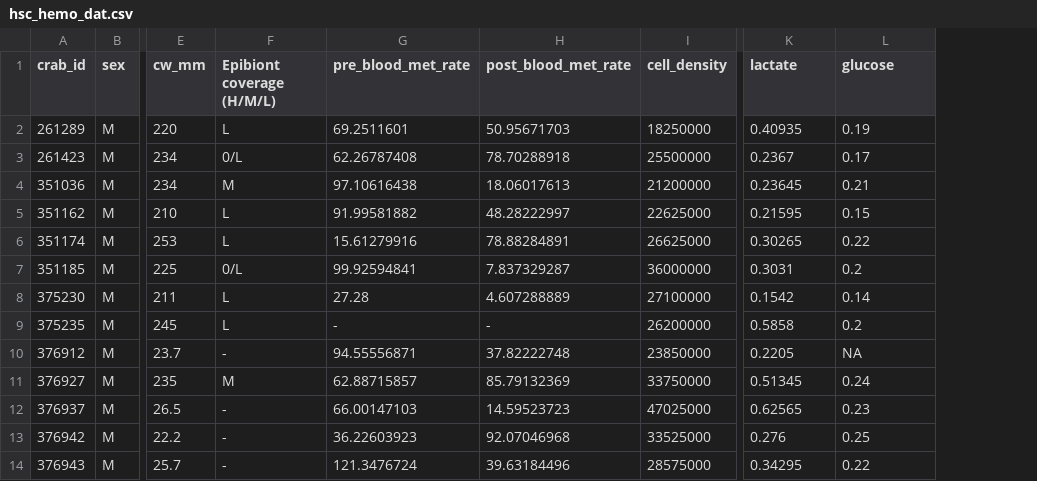
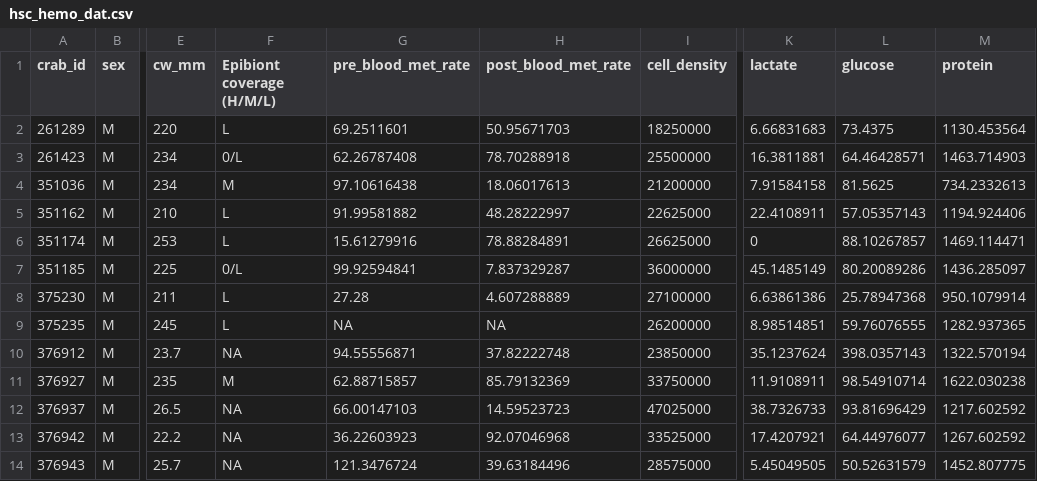
Before and after one commit to emilydombrowski/hsc_hemo_2023, a CSV file: data/hsc_hemo_dat.csv, drawn as a sheet; only a part is shown, gaps mark what is left out; the diff covers the shown part only; the diff names each change by its address in the sheet, - before the commit and + after, or states it on an @@ line.

Commit message:
data updates

```diff
--- a/data/hsc_hemo_dat.csv
+++ b/data/hsc_hemo_dat.csv
+column M (protein), rows 2-14: 1130.453564 | 1463.714903 | 734.2332613 | 1194.924406 | 1469.114471 | 1436.285097 | 950.1079914 | 1282.937365 | 1322.570194 | 1622.030238 | 1217.602592 | 1267.602592 | 1452.807775
-K2 (lactate): 0.40935
+K2 (lactate): 6.66831683
-L2 (glucose): 0.19
+L2 (glucose): 73.4375
-K3 (lactate): 0.2367
+K3 (lactate): 16.3811881
-L3 (glucose): 0.17
+L3 (glucose): 64.46428571
-K4 (lactate): 0.23645
+K4 (lactate): 7.91584158
-L4 (glucose): 0.21
+L4 (glucose): 81.5625
-K5 (lactate): 0.21595
+K5 (lactate): 22.4108911
-L5 (glucose): 0.15
+L5 (glucose): 57.05357143
-K6 (lactate): 0.30265
+K6 (lactate): 0
-L6 (glucose): 0.22
+L6 (glucose): 88.10267857
-K7 (lactate): 0.3031
+K7 (lactate): 45.1485149
-L7 (glucose): 0.2
+L7 (glucose): 80.20089286
-K8 (lactate): 0.1542
+K8 (lactate): 6.63861386
-L8 (glucose): 0.14
+L8 (glucose): 25.78947368
-G9 (pre_blood_met_rate): -
+G9 (pre_blood_met_rate): NA
-H9 (post_blood_met_rate): -
+H9 (post_blood_met_rate): NA
-K9 (lactate): 0.5858
+K9 (lactate): 8.98514851
-L9 (glucose): 0.2
+L9 (glucose): 59.76076555
-F10 (Epibiont coverage (H/M/L)): -
+F10 (Epibiont coverage (H/M/L)): NA
-K10 (lactate): 0.2205
+K10 (lactate): 35.1237624
-L10 (glucose): NA
+L10 (glucose): 398.0357143
-K11 (lactate): 0.51345
+K11 (lactate): 11.9108911
-L11 (glucose): 0.24
+L11 (glucose): 98.54910714
-F12:F14 (Epibiont coverage (H/M/L)): -
+F12:F14 (Epibiont coverage (H/M/L)): NA
-K12 (lactate): 0.62565
+K12 (lactate): 38.7326733
-L12 (glucose): 0.23
+L12 (glucose): 93.81696429
-K13 (lactate): 0.276
+K13 (lactate): 17.4207921
-L13 (glucose): 0.25
+L13 (glucose): 64.44976077
-K14 (lactate): 0.34295
+K14 (lactate): 5.45049505
-L14 (glucose): 0.22
+L14 (glucose): 50.52631579
```
Also changed, not shown: 43 edited cells elsewhere in this file, 1 other file.
